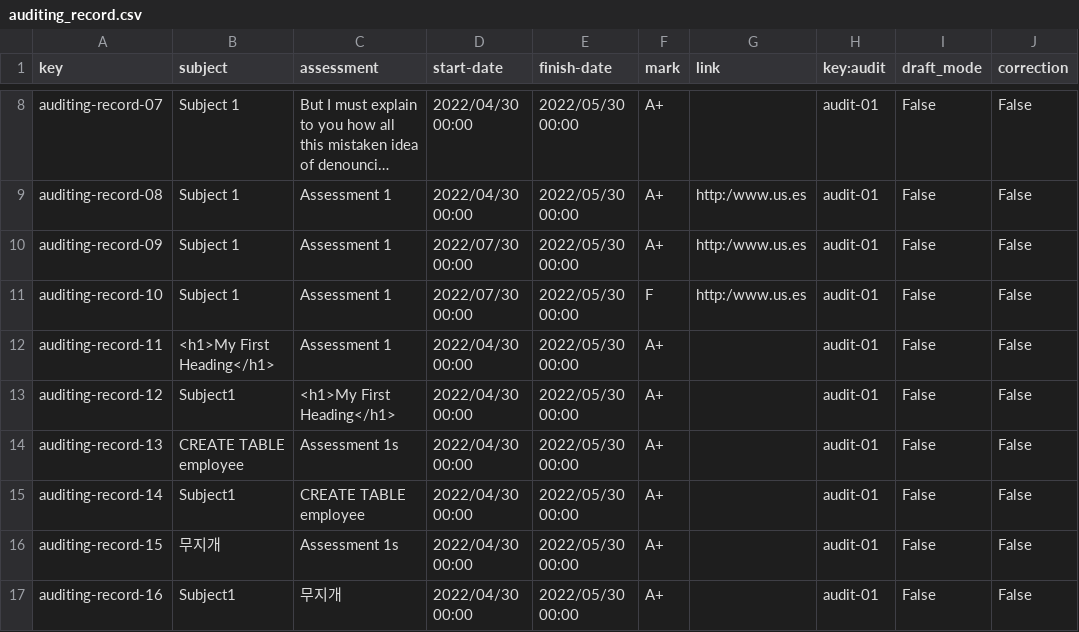
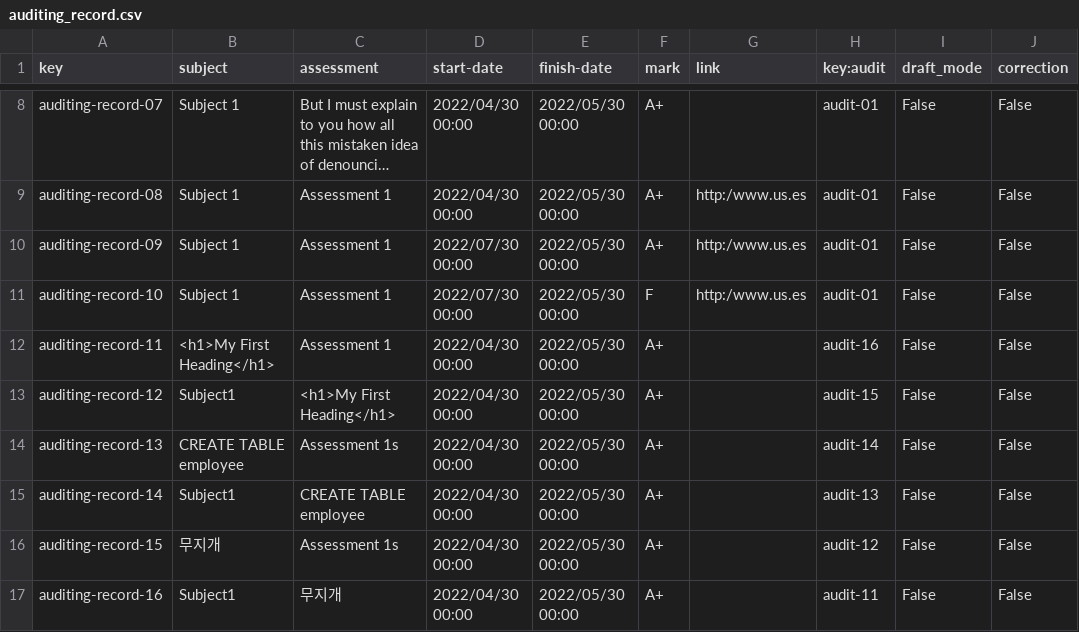
Before and after one commit to sebasruii/Acme-L3-D04, a CSV file: src/main/webapp/WEB-INF/resources/sample-data/auditing_record.csv, drawn as a sheet; only a part is shown, gaps mark what is left out; long unchanged cells end in ….

```diff
--- a/src/main/webapp/WEB-INF/resources/sample-data/auditing_record.csv
+++ b/src/main/webapp/WEB-INF/resources/sample-data/auditing_record.csv
@@ -11,7 +11,7 @@ auditing-record-09,Subject 1,Assessment 1,2022/07/30 00:00,2022/05/30 00:00,A+,h
 auditing-record-10,Subject 1,Assessment 1,2022/07/30 00:00,2022/05/30 00:00,F,http:/www.us.es,audit-01,False,False
-auditing-record-11,<h1>My First Heading</h1>,Assessment 1,2022/04/30 00:00,2022/05/30 00:00,A+,,audit-01,False,False
-auditing-record-12,Subject1,<h1>My First Heading</h1>,2022/04/30 00:00,2022/05/30 00:00,A+,,audit-01,False,False
-auditing-record-13,CREATE TABLE employee,Assessment 1s,2022/04/30 00:00,2022/05/30 00:00,A+,,audit-01,False,False
-auditing-record-14,Subject1,CREATE TABLE employee,2022/04/30 00:00,2022/05/30 00:00,A+,,audit-01,False,False
-auditing-record-15,무지개,Assessment 1s,2022/04/30 00:00,2022/05/30 00:00,A+,,audit-01,False,False
-auditing-record-16,Subject1,무지개,2022/04/30 00:00,2022/05/30 00:00,A+,,audit-01,False,False
+auditing-record-11,<h1>My First Heading</h1>,Assessment 1,2022/04/30 00:00,2022/05/30 00:00,A+,,audit-16,False,False
+auditing-record-12,Subject1,<h1>My First Heading</h1>,2022/04/30 00:00,2022/05/30 00:00,A+,,audit-15,False,False
+auditing-record-13,CREATE TABLE employee,Assessment 1s,2022/04/30 00:00,2022/05/30 00:00,A+,,audit-14,False,False
+auditing-record-14,Subject1,CREATE TABLE employee,2022/04/30 00:00,2022/05/30 00:00,A+,,audit-13,False,False
+auditing-record-15,무지개,Assessment 1s,2022/04/30 00:00,2022/05/30 00:00,A+,,audit-12,False,False
+auditing-record-16,Subject1,무지개,2022/04/30 00:00,2022/05/30 00:00,A+,,audit-11,False,False
```
Also changed, not shown: src/main/webapp/WEB-INF/resources/sample-data/audit.csv, 1 other file.
